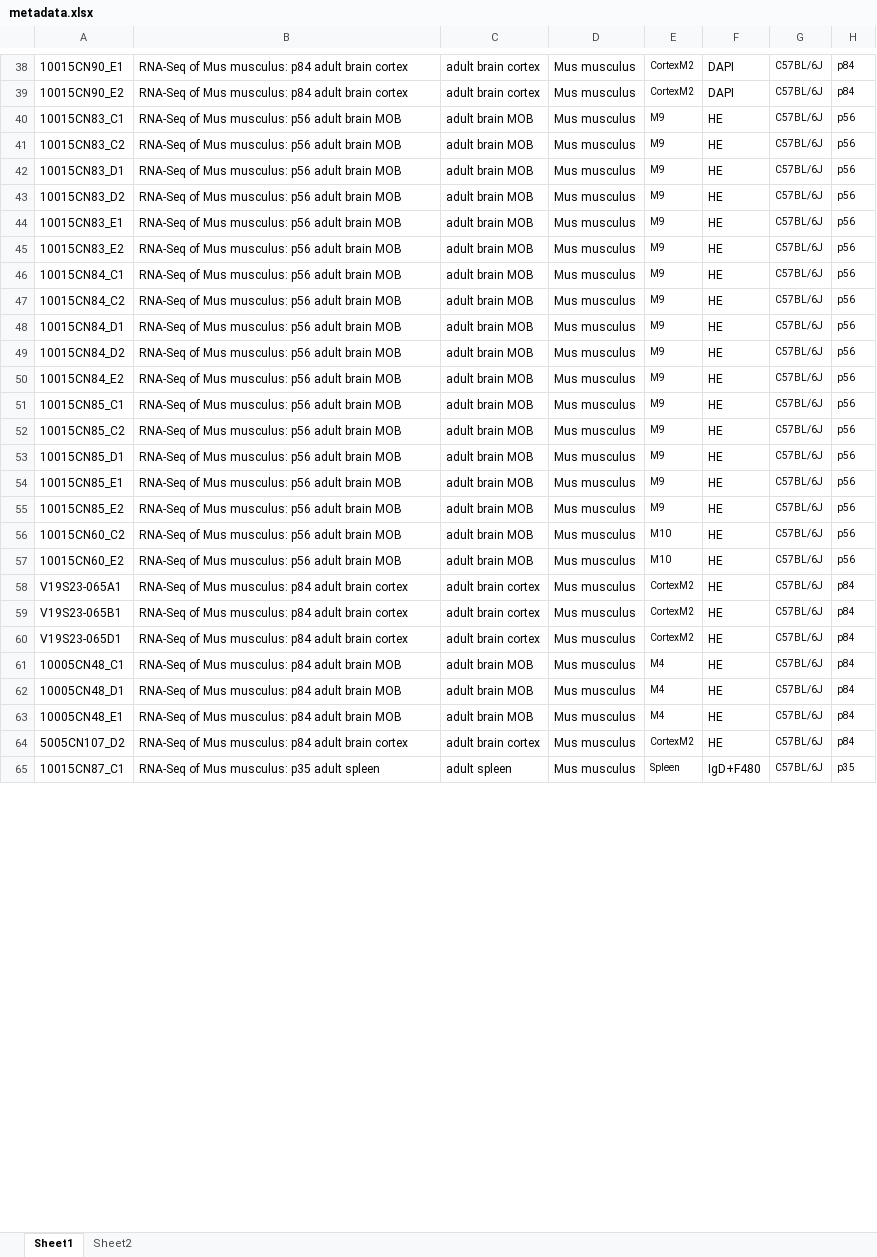
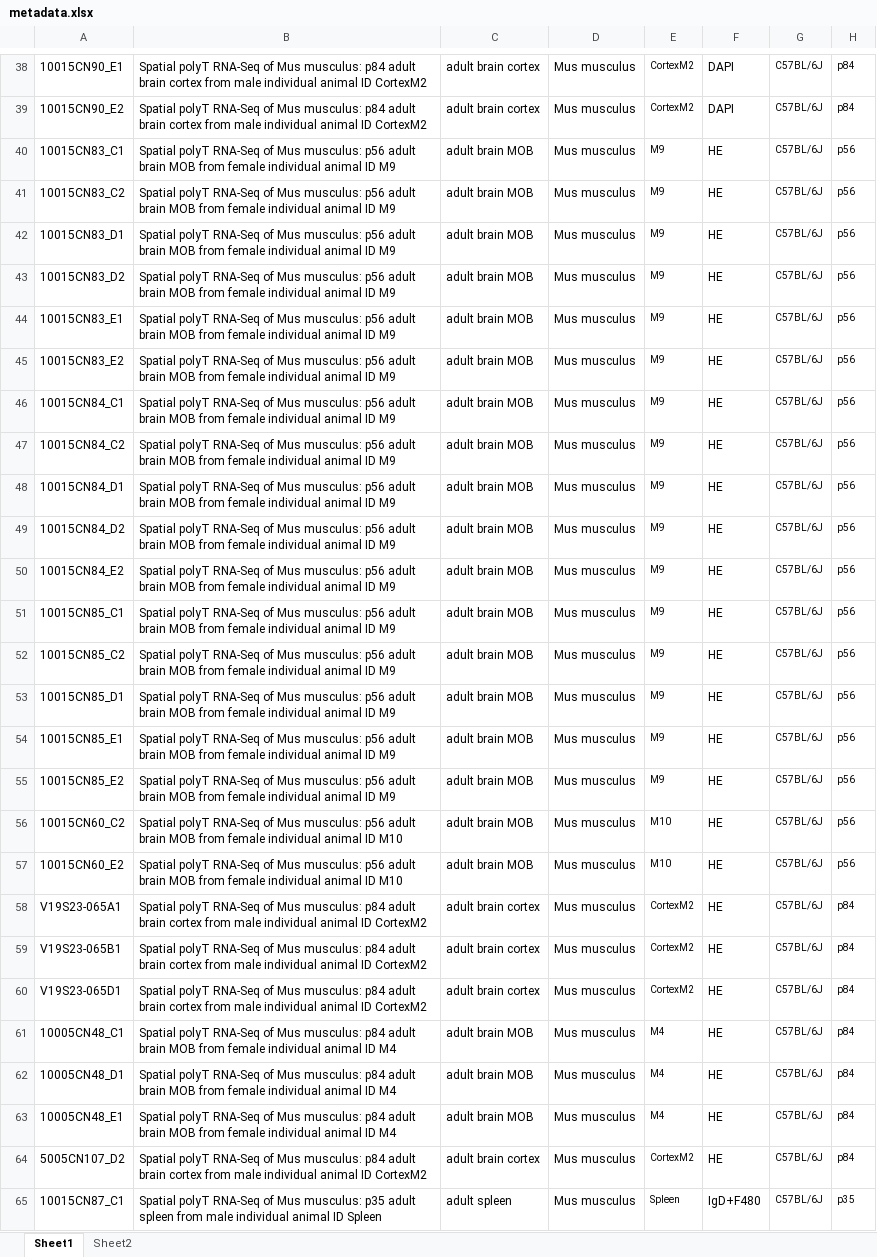
Before and after one commit to klarman-cell-observatory/sm-omics, an Excel workbook: metadata.xlsx, sheet Sheet1, drawn as a sheet; only a part is shown, gaps mark what is left out; values as stored, in another font and other column widths than the file's, no borders; the diff covers the shown part only; the diff names each change by its address in the sheet, - before the commit and + after, or states it on an @@ line.

```diff
--- a/metadata.xlsx (sheet Sheet1)
+++ b/metadata.xlsx (sheet Sheet1)
-B38:B39: RNA-Seq of Mus musculus: p84 adult brain cortex
+B38:B39: Spatial polyT RNA-Seq of Mus musculus: p84 adult brain cortex from male individual animal ID CortexM2
-B40:B55: RNA-Seq of Mus musculus: p56 adult brain MOB
+B40:B55: Spatial polyT RNA-Seq of Mus musculus: p56 adult brain MOB from female individual animal ID M9
-B56:B57: RNA-Seq of Mus musculus: p56 adult brain MOB
+B56:B57: Spatial polyT RNA-Seq of Mus musculus: p56 adult brain MOB from female individual animal ID M10
-B58:B60: RNA-Seq of Mus musculus: p84 adult brain cortex
+B58:B60: Spatial polyT RNA-Seq of Mus musculus: p84 adult brain cortex from male individual animal ID CortexM2
-B61:B63: RNA-Seq of Mus musculus: p84 adult brain MOB
+B61:B63: Spatial polyT RNA-Seq of Mus musculus: p84 adult brain MOB from female individual animal ID M4
-B64: RNA-Seq of Mus musculus: p84 adult brain cortex
+B64: Spatial polyT RNA-Seq of Mus musculus: p84 adult brain cortex from male individual animal ID CortexM2
-B65: RNA-Seq of Mus musculus: p35 adult spleen
+B65: Spatial polyT RNA-Seq of Mus musculus: p35 adult spleen from male individual animal ID Spleen
```
Also changed, not shown: 62 edited cells elsewhere in this sheet, 6 other files.
